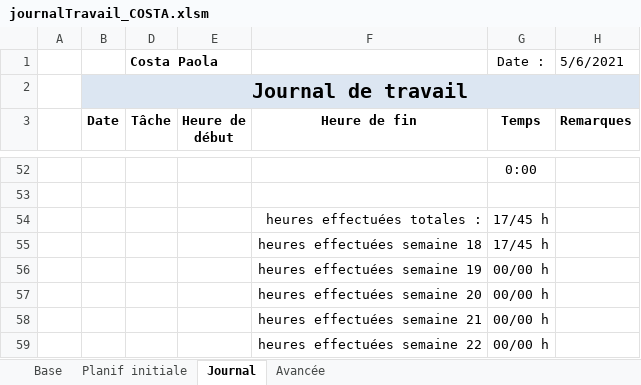
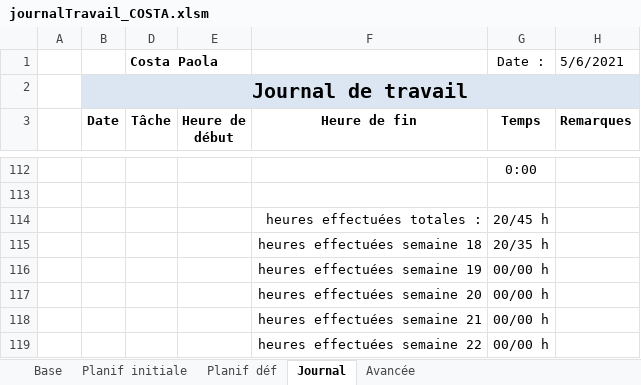
Before and after one commit to AhVen98/TPI_gestionCaveAVin, an Excel workbook: docs_avec_modification/journalTravail_COSTA.xlsm, sheet Journal, drawn as a sheet; only a part is shown, gaps mark what is left out; values as stored, in another font and other column widths than the file's, no borders; conditional formats not drawn; addresses are those after the commit; the diff covers the shown part only; the diff names each change by its address in the sheet, - before the commit and + after, or states it on an @@ line.

Commit message:
mise à jour du JT, création de la planification définitive

```diff
--- a/docs_avec_modification/journalTravail_COSTA.xlsm (sheet Journal)
+++ b/docs_avec_modification/journalTravail_COSTA.xlsm (sheet Journal)
+sheet tab: Planif déf
-G114 (Temps): 17/45 h
+G114 (Temps): 20/45 h
-G115 (Temps): 17/45 h
+G115 (Temps): 20/35 h
```
Also changed, not shown: 60 added rows elsewhere in this sheet, sheet Avancée, sheet Base, sheet Planif initiale, formulas that keep their value, hidden cells.
